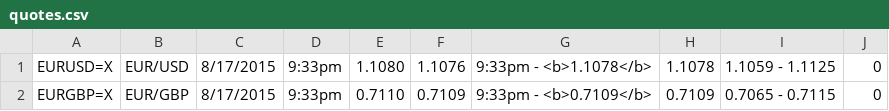
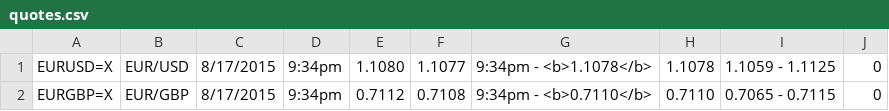
Before and after one commit to TradingLab/tlrec, a CSV file: build/quotes.csv, drawn as a sheet.

```diff
--- a/build/quotes.csv
+++ b/build/quotes.csv
@@ -1,2 +1,2 @@
-"EURUSD=X","EUR/USD","8/17/2015","9:33pm",1.1080,1.1076,"9:33pm - <b>1.1078</b>",1.1078,"1.1059 - 1.1125",0
-"EURGBP=X","EUR/GBP","8/17/2015","9:33pm",0.7110,0.7109,"9:33pm - <b>0.7109</b>",0.7109,"0.7065 - 0.7115",0
+"EURUSD=X","EUR/USD","8/17/2015","9:34pm",1.1080,1.1077,"9:34pm - <b>1.1078</b>",1.1078,"1.1059 - 1.1125",0
+"EURGBP=X","EUR/GBP","8/17/2015","9:34pm",0.7112,0.7108,"9:34pm - <b>0.7110</b>",0.7110,"0.7065 - 0.7115",0
```
Also changed, not shown: 1 other file.
